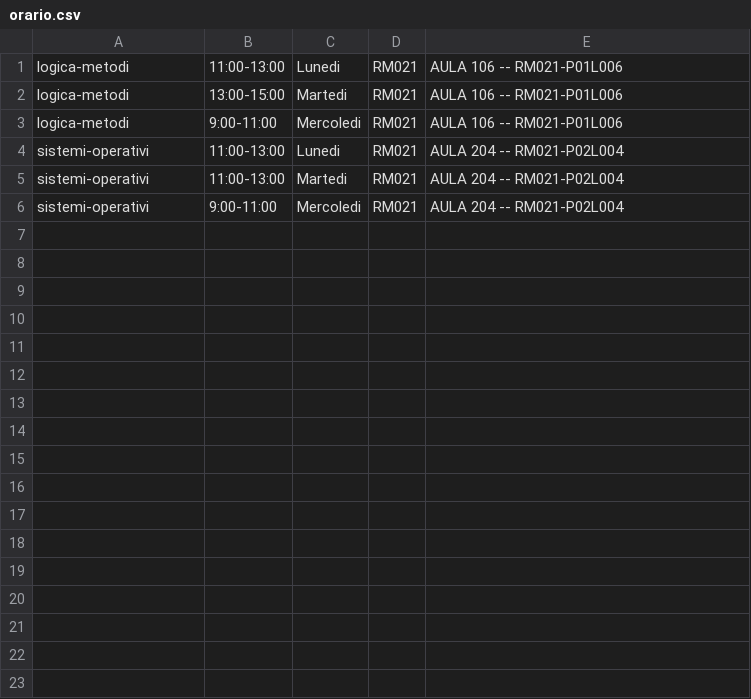
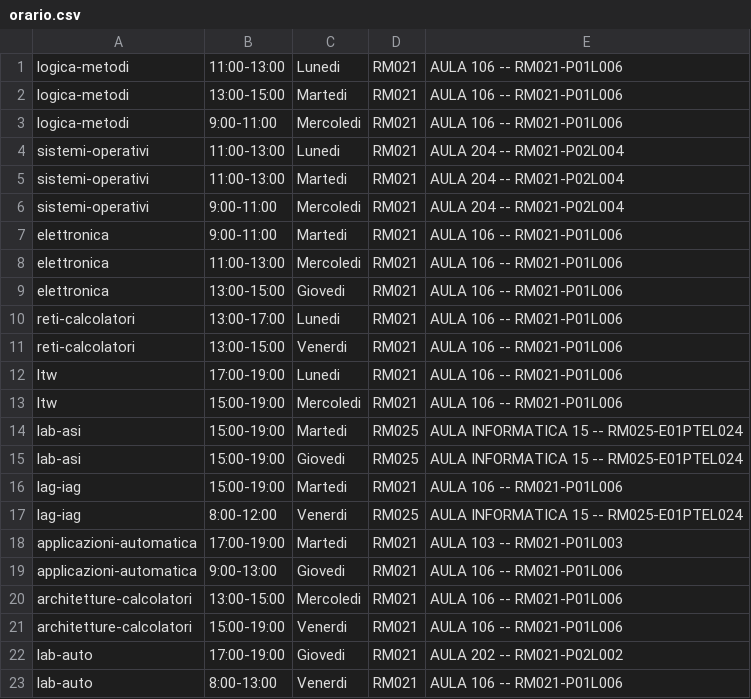
Before and after one commit to andreademurtas/prodigit_helper, a CSV file: orario.csv, drawn as a sheet.

```diff
--- a/orario.csv
+++ b/orario.csv
@@ -6 +6,18 @@ sistemi-operativi,11:00-13:00,Martedi,RM021,AULA 204 -- RM021-P02L004
 sistemi-operativi,9:00-11:00,Mercoledi,RM021,AULA 204 -- RM021-P02L004
+elettronica,9:00-11:00,Martedi,RM021,AULA 106 -- RM021-P01L006
+elettronica,11:00-13:00,Mercoledi,RM021,AULA 106 -- RM021-P01L006
+elettronica,13:00-15:00,Giovedi,RM021,AULA 106 -- RM021-P01L006
+reti-calcolatori,13:00-17:00,Lunedi,RM021,AULA 106 -- RM021-P01L006
+reti-calcolatori,13:00-15:00,Venerdi,RM021,AULA 106 -- RM021-P01L006
+ltw,17:00-19:00,Lunedi,RM021,AULA 106 -- RM021-P01L006
+ltw,15:00-19:00,Mercoledi,RM021,AULA 106 -- RM021-P01L006
+lab-asi,15:00-19:00,Martedi,RM025,AULA INFORMATICA 15 -- RM025-E01PTEL024
+lab-asi,15:00-19:00,Giovedi,RM025,AULA INFORMATICA 15 -- RM025-E01PTEL024
+lag-iag,15:00-19:00,Martedi,RM021,AULA 106 -- RM021-P01L006
+lag-iag,8:00-12:00,Venerdi,RM025,AULA INFORMATICA 15 -- RM025-E01PTEL024
+applicazioni-automatica,17:00-19:00,Martedi,RM021,AULA 103 -- RM021-P01L003
+applicazioni-automatica,9:00-13:00,Giovedi,RM021,AULA 106 -- RM021-P01L006
+architetture-calcolatori,13:00-15:00,Mercoledi,RM021,AULA 106 -- RM021-P01L006
+architetture-calcolatori,15:00-19:00,Venerdi,RM021,AULA 106 -- RM021-P01L006
+lab-auto,17:00-19:00,Giovedi,RM021,AULA 202 -- RM021-P02L002
+lab-auto,8:00-13:00,Venerdi,RM021,AULA 106 -- RM021-P01L006
```
Also changed, not shown: 1 other file.
